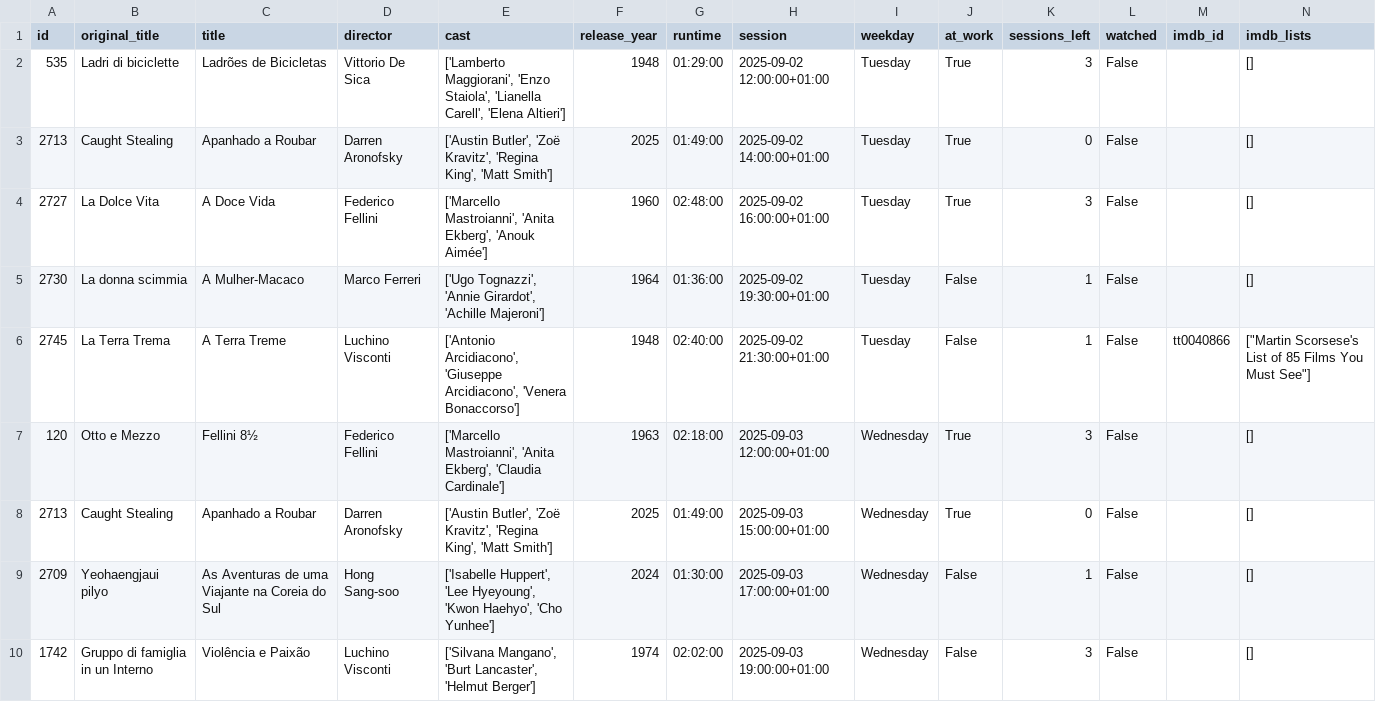
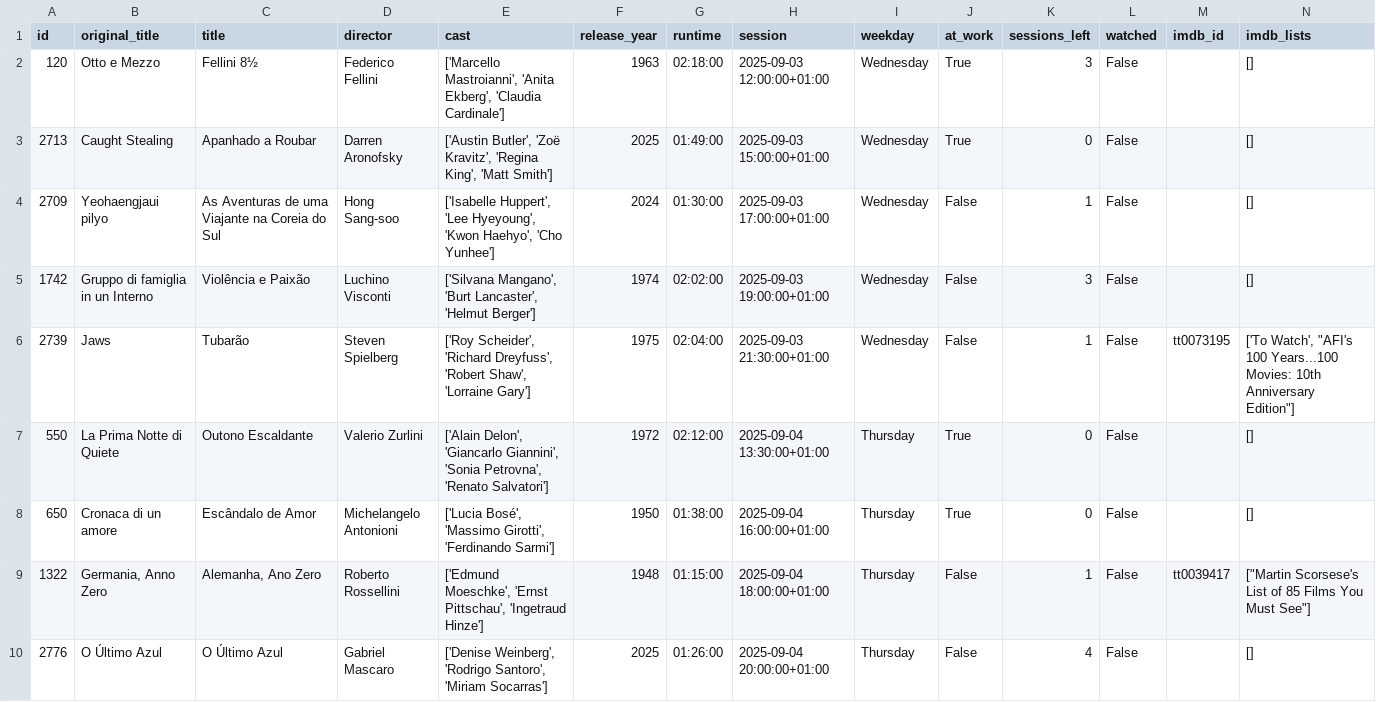
Before and after one commit to andrebastosdias/medeia-imdb, a CSV file: data/sessions.csv, drawn as a sheet; only a part is shown; the shorter side is filled out with more unchanged rows; rows hold the shown columns only; the diff names each change by its address in the sheet, - before the commit and + after, or states it on an @@ line.

```diff
--- a/data/sessions.csv
+++ b/data/sessions.csv
-row 2: 535 | Ladri di biciclette | Ladrões de Bicicletas | Vittorio De Sica | ['Lamberto Maggiorani', 'Enzo Staiola', 'Lianella Carell', 'Elena Altieri'] | 1948 | 01:29:00 | 2025-09-02 12:00:00+01:00 | Tuesday | True | 3 | False |  | []
-row 3: 2713 | Caught Stealing | Apanhado a Roubar | Darren Aronofsky | ['Austin Butler', 'Zoë Kravitz', 'Regina King', 'Matt Smith'] | 2025 | 01:49:00 | 2025-09-02 14:00:00+01:00 | Tuesday | True | 0 | False |  | []
-row 4: 2727 | La Dolce Vita | A Doce Vida | Federico Fellini | ['Marcello Mastroianni', 'Anita Ekberg', 'Anouk Aimée'] | 1960 | 02:48:00 | 2025-09-02 16:00:00+01:00 | Tuesday | True | 3 | False |  | []
-row 5: 2730 | La donna scimmia | A Mulher-Macaco | Marco Ferreri | ['Ugo Tognazzi', 'Annie Girardot', 'Achille Majeroni'] | 1964 | 01:36:00 | 2025-09-02 19:30:00+01:00 | Tuesday | False | 1 | False |  | []
-row 6: 2745 | La Terra Trema | A Terra Treme | Luchino Visconti | ['Antonio Arcidiacono', 'Giuseppe Arcidiacono', 'Venera Bonaccorso'] | 1948 | 02:40:00 | 2025-09-02 21:30:00+01:00 | Tuesday | False | 1 | False | tt0040866 | ["Martin Scorsese's List of 85 Films You Must See"]
```
Also changed, not shown: data/movies.csv.
